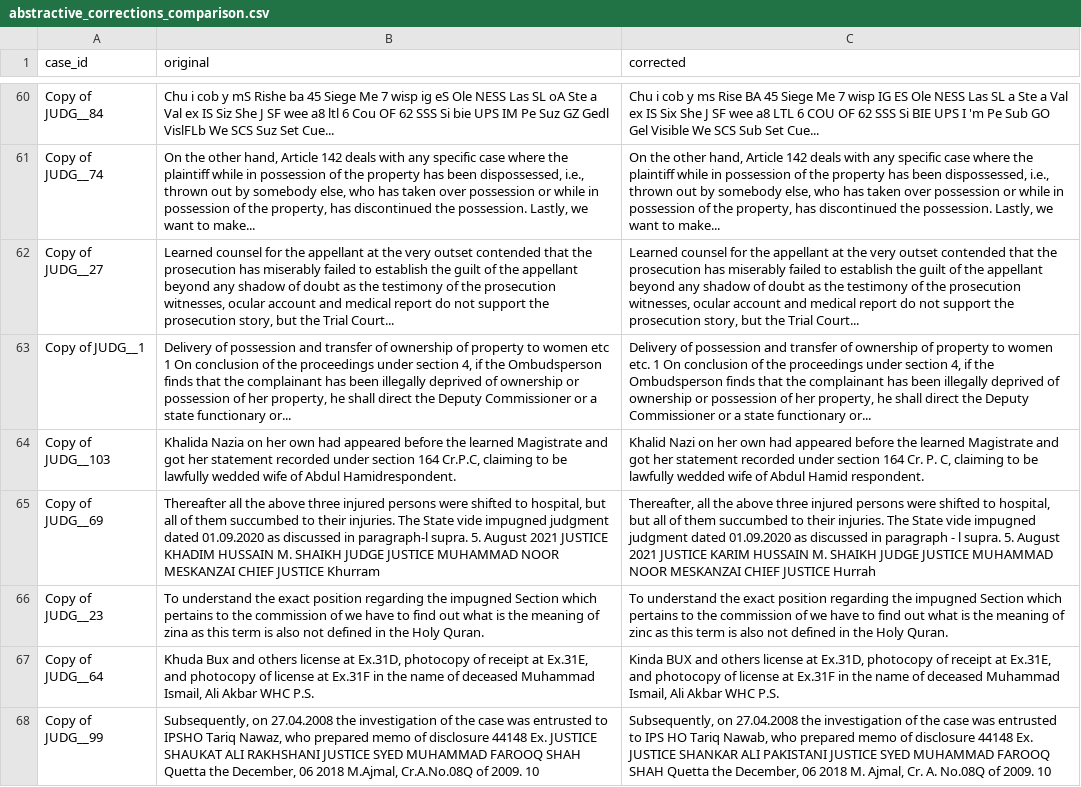
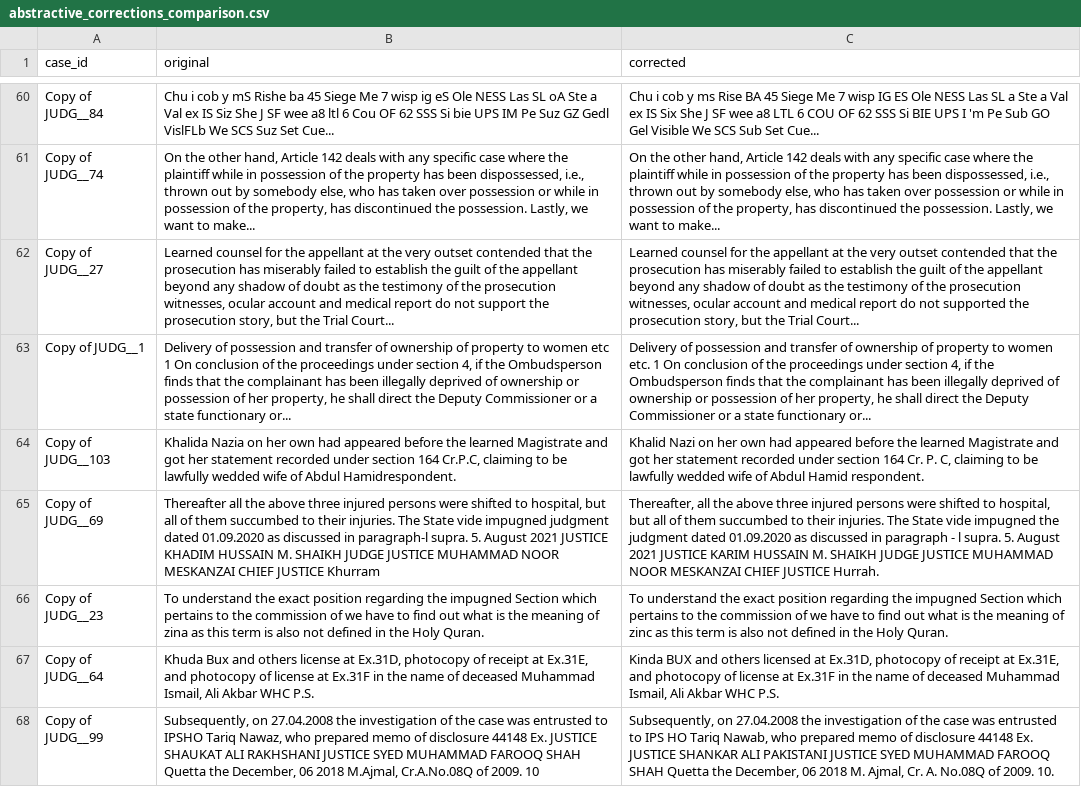
Before and after one commit to bilaljaved942/NLP_Assignment3, a CSV file: assignment3_outputs/abstractive_corrections_comparison.csv, drawn as a sheet; only a part is shown, gaps mark what is left out; the diff covers the shown part only; the diff names each change by its address in the sheet, - before the commit and + after, or states it on an @@ line.

```diff
--- a/assignment3_outputs/abstractive_corrections_comparison.csv
+++ b/assignment3_outputs/abstractive_corrections_comparison.csv
-C62 (corrected): …do not support the prosecution…
+C62 (corrected): …do not supported the prosecution…
-C65 (corrected): …vide impugned judgment dated 01.09.2020 as discussed in paragraph - l supra. 5. August 2021 JUSTICE KARIM HUSSAIN M. SHAIKH JUDGE JUSTICE MUHAMMAD NOOR MESKANZAI CHIEF JUSTICE Hurrah
+C65 (corrected): …vide impugned the judgment dated 01.09.2020 as discussed in paragraph - l supra. 5. August 2021 JUSTICE KARIM HUSSAIN M. SHAIKH JUDGE JUSTICE MUHAMMAD NOOR MESKANZAI CHIEF JUSTICE Hurrah.
-C67 (corrected): …and others license at Ex.31D,…
+C67 (corrected): …and others licensed at Ex.31D,…
-C68 (corrected): …of 2009. 10
+C68 (corrected): …of 2009. 10.
```
Also changed, not shown: 79 edited cells elsewhere in this file, 12 other files.
